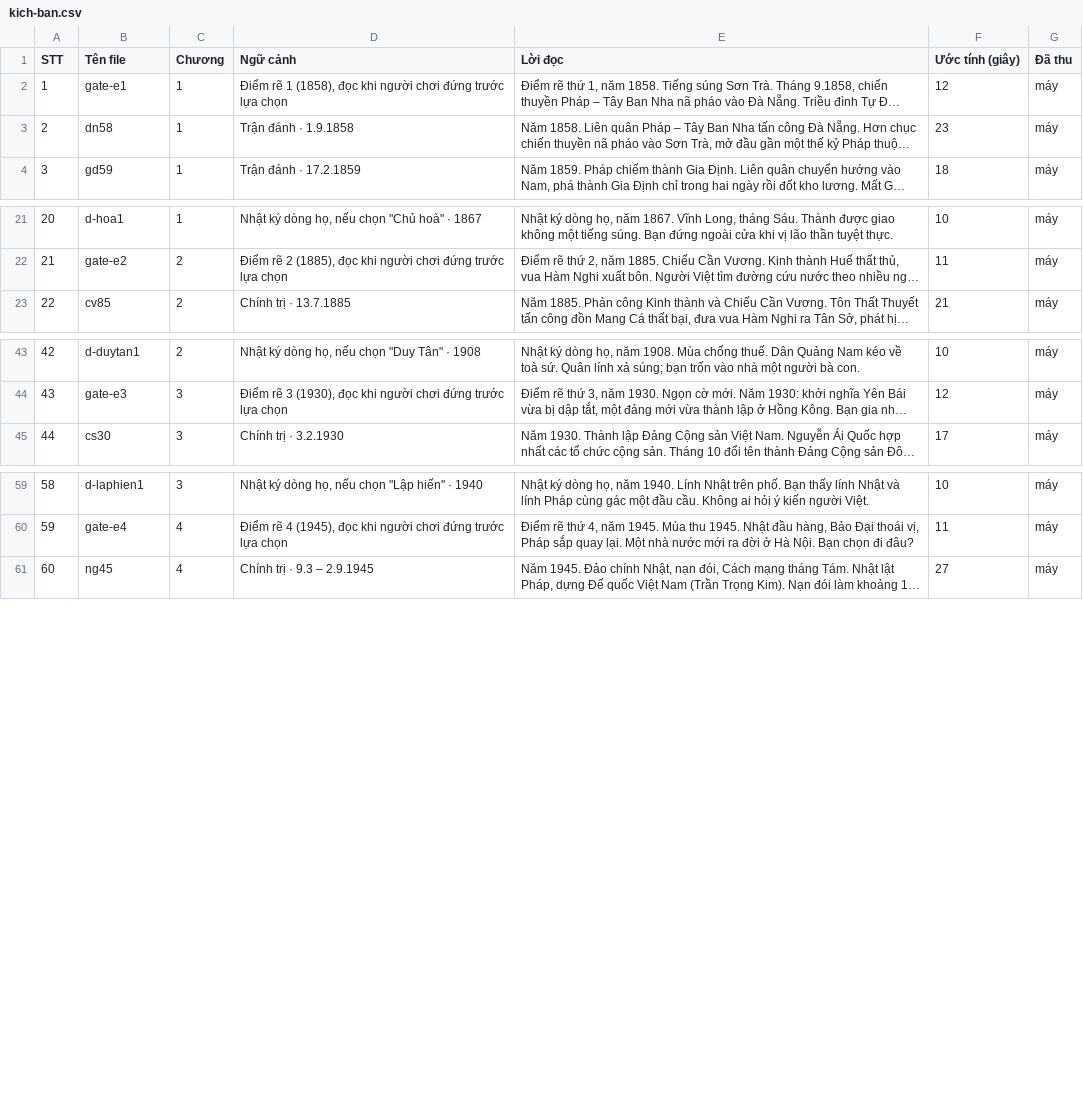
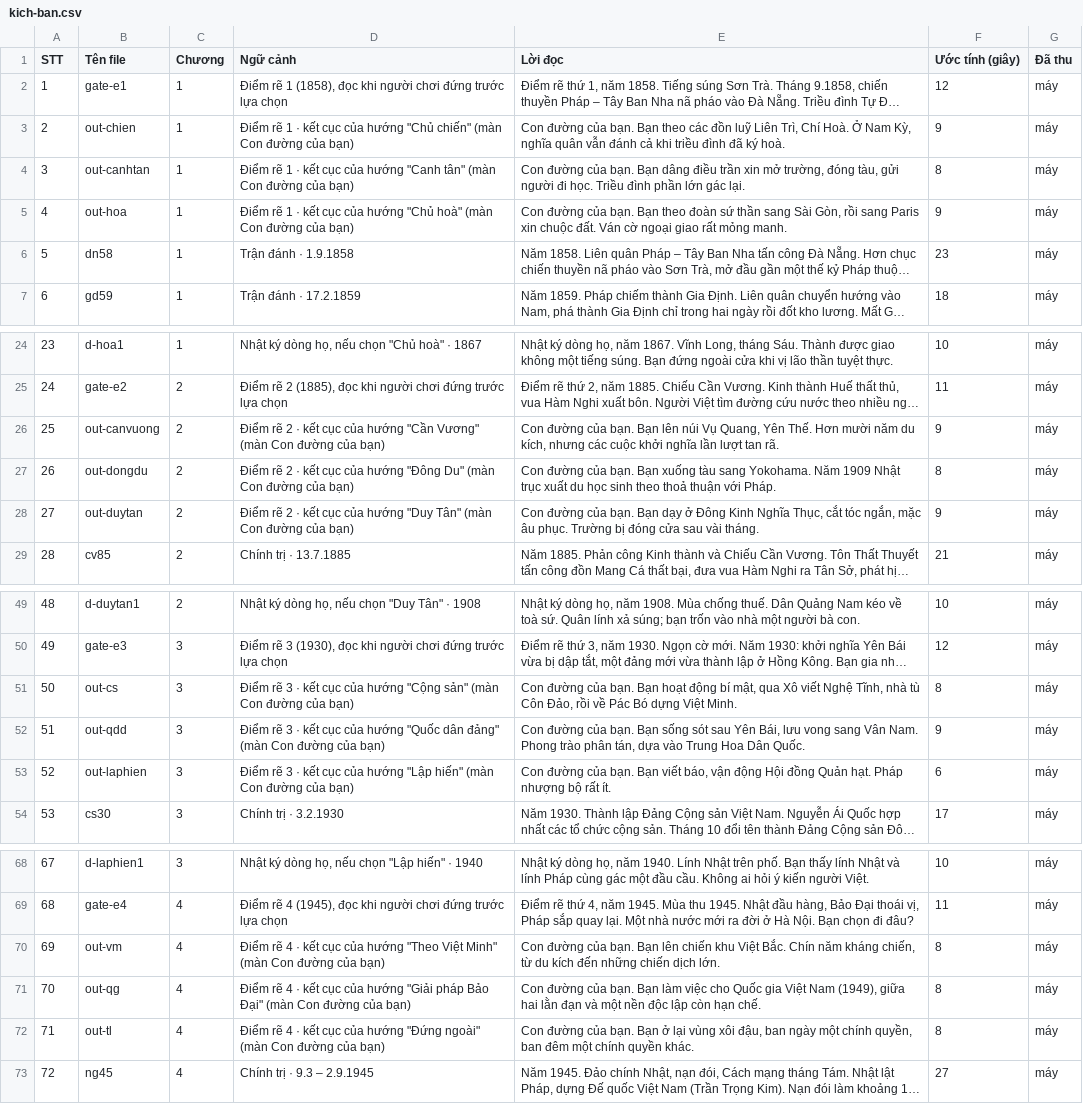
Before and after one commit to viet-realitech/du-do, a CSV file: docs/voice/kich-ban.csv, drawn as a sheet; only a part is shown, gaps mark what is left out; long unchanged cells end in …; addresses are those after the commit; the diff covers the shown part only; the diff names each change by its address in the sheet, - before the commit and + after, or states it on an @@ line.

```diff
--- a/docs/voice/kich-ban.csv
+++ b/docs/voice/kich-ban.csv
+row 3: 2 | out-chien | 1 | Điểm rẽ 1 · kết cục của hướng "Chủ chiến" (màn Con đường của bạn) | Con đường của bạn. Bạn theo các đồn luỹ Liên Trì, Chí Hoà. Ở Nam Kỳ, nghĩa quân vẫn đánh cả khi triều đình đã ký hoà. | 9 | máy
+row 4: 3 | out-canhtan | 1 | Điểm rẽ 1 · kết cục của hướng "Canh tân" (màn Con đường của bạn) | Con đường của bạn. Bạn dâng điều trần xin mở trường, đóng tàu, gửi người đi học. Triều đình phần lớn gác lại. | 8 | máy
+row 5: 4 | out-hoa | 1 | Điểm rẽ 1 · kết cục của hướng "Chủ hoà" (màn Con đường của bạn) | Con đường của bạn. Bạn theo đoàn sứ thần sang Sài Gòn, rồi sang Paris xin chuộc đất. Ván cờ ngoại giao rất mỏng manh. | 9 | máy
@@ column A (STT) renumbered from row 6 down @@
+row 26: 25 | out-canvuong | 2 | Điểm rẽ 2 · kết cục của hướng "Cần Vương" (màn Con đường của bạn) | Con đường của bạn. Bạn lên núi Vụ Quang, Yên Thế. Hơn mười năm du kích, nhưng các cuộc khởi nghĩa lần lượt tan rã. | 9 | máy
+row 27: 26 | out-dongdu | 2 | Điểm rẽ 2 · kết cục của hướng "Đông Du" (màn Con đường của bạn) | Con đường của bạn. Bạn xuống tàu sang Yokohama. Năm 1909 Nhật trục xuất du học sinh theo thoả thuận với Pháp. | 8 | máy
+row 28: 27 | out-duytan | 2 | Điểm rẽ 2 · kết cục của hướng "Duy Tân" (màn Con đường của bạn) | Con đường của bạn. Bạn dạy ở Đông Kinh Nghĩa Thục, cắt tóc ngắn, mặc âu phục. Trường bị đóng cửa sau vài tháng. | 9 | máy
+row 51: 50 | out-cs | 3 | Điểm rẽ 3 · kết cục của hướng "Cộng sản" (màn Con đường của bạn) | Con đường của bạn. Bạn hoạt động bí mật, qua Xô viết Nghệ Tĩnh, nhà tù Côn Đảo, rồi về Pác Bó dựng Việt Minh. | 8 | máy
+row 52: 51 | out-qdd | 3 | Điểm rẽ 3 · kết cục của hướng "Quốc dân đảng" (màn Con đường của bạn) | Con đường của bạn. Bạn sống sót sau Yên Bái, lưu vong sang Vân Nam. Phong trào phân tán, dựa vào Trung Hoa Dân Quốc. | 9 | máy
+row 53: 52 | out-laphien | 3 | Điểm rẽ 3 · kết cục của hướng "Lập hiến" (màn Con đường của bạn) | Con đường của bạn. Bạn viết báo, vận động Hội đồng Quản hạt. Pháp nhượng bộ rất ít. | 6 | máy
+row 70: 69 | out-vm | 4 | Điểm rẽ 4 · kết cục của hướng "Theo Việt Minh" (màn Con đường của bạn) | Con đường của bạn. Bạn lên chiến khu Việt Bắc. Chín năm kháng chiến, từ du kích đến những chiến dịch lớn. | 8 | máy
+row 71: 70 | out-qg | 4 | Điểm rẽ 4 · kết cục của hướng "Giải pháp Bảo Đại" (màn Con đường của bạn) | Con đường của bạn. Bạn làm việc cho Quốc gia Việt Nam (1949), giữa hai lằn đạn và một nền độc lập còn hạn chế. | 8 | máy
+row 72: 71 | out-tl | 4 | Điểm rẽ 4 · kết cục của hướng "Đứng ngoài" (màn Con đường của bạn) | Con đường của bạn. Bạn ở lại vùng xôi đậu, ban ngày một chính quyền, ban đêm một chính quyền khác. | 8 | máy
```
Also changed, not shown: 6 added rows elsewhere in this file, 24 other files.
